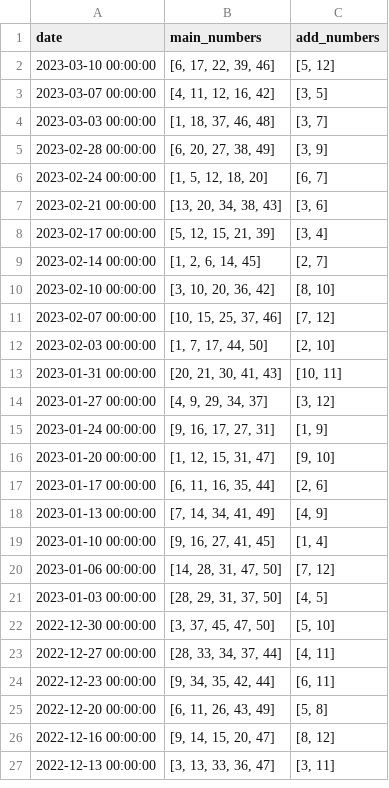
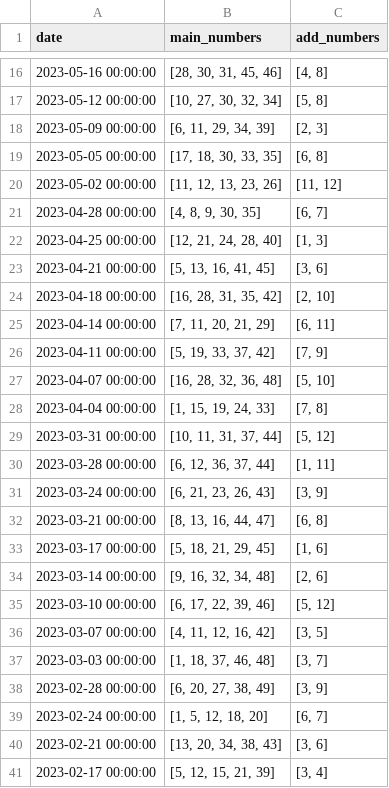
Before and after one commit to dochaauch/Tools_for_buh, a CSV file: loto/eurojackpot_results.csv, drawn as a sheet; only a part is shown, gaps mark what is left out; the shorter side is filled out with more unchanged rows; the diff covers the shown part only; the diff names each change by its address in the sheet, - before the commit and + after, or states it on an @@ line.

```diff
--- a/loto/eurojackpot_results.csv
+++ b/loto/eurojackpot_results.csv
+row 16: 2023-05-16 00:00:00 | [28, 30, 31, 45, 46] | [4, 8]
+row 17: 2023-05-12 00:00:00 | [10, 27, 30, 32, 34] | [5, 8]
+row 18: 2023-05-09 00:00:00 | [6, 11, 29, 34, 39] | [2, 3]
+row 19: 2023-05-05 00:00:00 | [17, 18, 30, 33, 35] | [6, 8]
+row 20: 2023-05-02 00:00:00 | [11, 12, 13, 23, 26] | [11, 12]
+row 21: 2023-04-28 00:00:00 | [4, 8, 9, 30, 35] | [6, 7]
+row 22: 2023-04-25 00:00:00 | [12, 21, 24, 28, 40] | [1, 3]
+row 23: 2023-04-21 00:00:00 | [5, 13, 16, 41, 45] | [3, 6]
+row 24: 2023-04-18 00:00:00 | [16, 28, 31, 35, 42] | [2, 10]
+row 25: 2023-04-14 00:00:00 | [7, 11, 20, 21, 29] | [6, 11]
+row 26: 2023-04-11 00:00:00 | [5, 19, 33, 37, 42] | [7, 9]
+row 27: 2023-04-07 00:00:00 | [16, 28, 32, 36, 48] | [5, 10]
+row 28: 2023-04-04 00:00:00 | [1, 15, 19, 24, 33] | [7, 8]
+row 29: 2023-03-31 00:00:00 | [10, 11, 31, 37, 44] | [5, 12]
+row 30: 2023-03-28 00:00:00 | [6, 12, 36, 37, 44] | [1, 11]
+row 31: 2023-03-24 00:00:00 | [6, 21, 23, 26, 43] | [3, 9]
+row 32: 2023-03-21 00:00:00 | [8, 13, 16, 44, 47] | [6, 8]
+row 33: 2023-03-17 00:00:00 | [5, 18, 21, 29, 45] | [1, 6]
+row 34: 2023-03-14 00:00:00 | [9, 16, 32, 34, 48] | [2, 6]
```
Also changed, not shown: 14 added rows elsewhere in this file, M10/M10_in_arve_template.csv, 25 other files.
